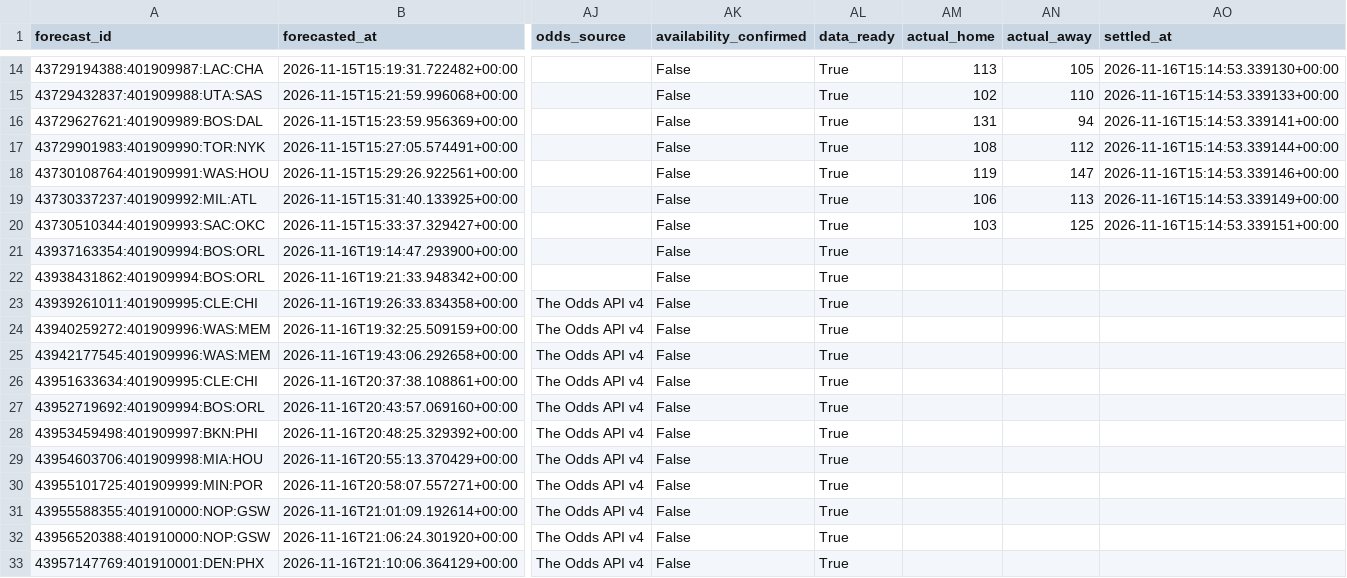
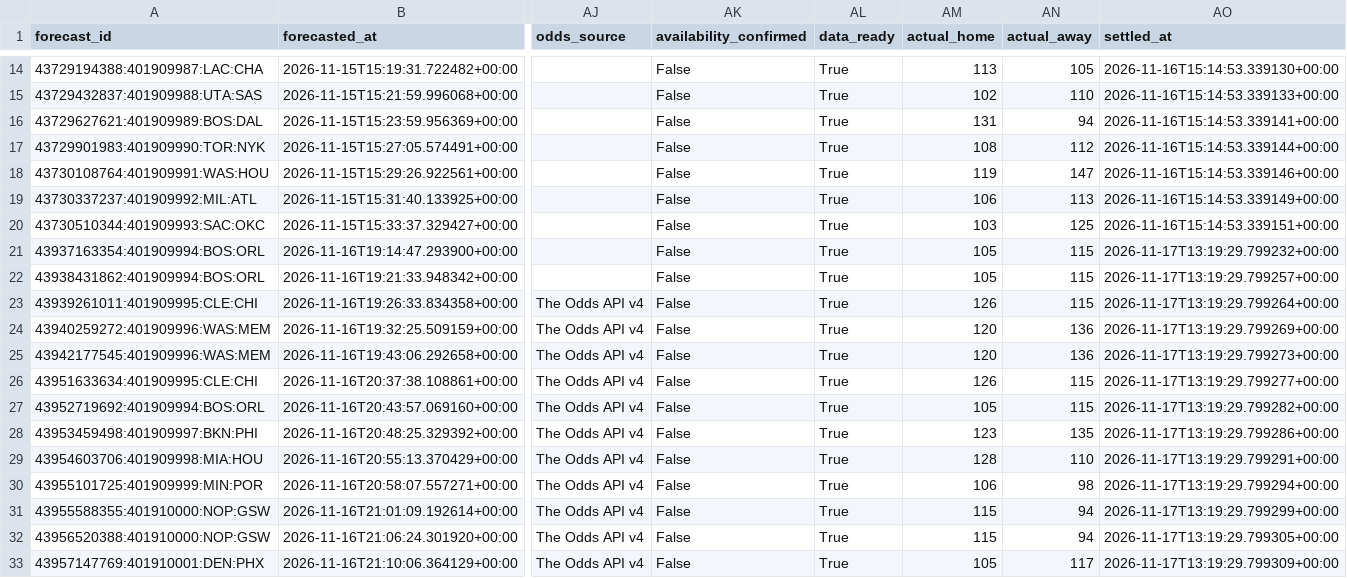
Before and after one commit to dlamb9215/Douglas-Lamb, a CSV file: nba/ledger/predictions.csv, drawn as a sheet; only a part is shown, gaps mark what is left out; the diff names each change by its address in the sheet, - before the commit and + after, or states it on an @@ line.

```diff
--- a/nba/ledger/predictions.csv
+++ b/nba/ledger/predictions.csv
-AM21:AM22 (actual_home): (empty)
+AM21:AM22 (actual_home): 105
-AN21:AN23 (actual_away): (empty)
+AN21:AN23 (actual_away): 115
-AO21 (settled_at): (empty)
+AO21 (settled_at): 2026-11-17T13:19:29.799232+00:00
-AO22 (settled_at): (empty)
+AO22 (settled_at): 2026-11-17T13:19:29.799257+00:00
-AM23 (actual_home): (empty)
+AM23 (actual_home): 126
-AO23 (settled_at): (empty)
+AO23 (settled_at): 2026-11-17T13:19:29.799264+00:00
-AM24:AM25 (actual_home): (empty)
+AM24:AM25 (actual_home): 120
-AN24:AN25 (actual_away): (empty)
+AN24:AN25 (actual_away): 136
-AO24 (settled_at): (empty)
+AO24 (settled_at): 2026-11-17T13:19:29.799269+00:00
-AO25 (settled_at): (empty)
+AO25 (settled_at): 2026-11-17T13:19:29.799273+00:00
-AM26 (actual_home): (empty)
+AM26 (actual_home): 126
-AN26:AN27 (actual_away): (empty)
+AN26:AN27 (actual_away): 115
-AO26 (settled_at): (empty)
+AO26 (settled_at): 2026-11-17T13:19:29.799277+00:00
-AM27 (actual_home): (empty)
+AM27 (actual_home): 105
-AO27 (settled_at): (empty)
+AO27 (settled_at): 2026-11-17T13:19:29.799282+00:00
-AM28 (actual_home): (empty)
+AM28 (actual_home): 123
-AN28 (actual_away): (empty)
+AN28 (actual_away): 135
-AO28 (settled_at): (empty)
+AO28 (settled_at): 2026-11-17T13:19:29.799286+00:00
-AM29 (actual_home): (empty)
+AM29 (actual_home): 128
-AN29 (actual_away): (empty)
+AN29 (actual_away): 110
-AO29 (settled_at): (empty)
+AO29 (settled_at): 2026-11-17T13:19:29.799291+00:00
-AM30 (actual_home): (empty)
+AM30 (actual_home): 106
-AN30 (actual_away): (empty)
+AN30 (actual_away): 98
-AO30 (settled_at): (empty)
+AO30 (settled_at): 2026-11-17T13:19:29.799294+00:00
-AM31:AM32 (actual_home): (empty)
+AM31:AM32 (actual_home): 115
-AN31:AN32 (actual_away): (empty)
+AN31:AN32 (actual_away): 94
-AO31 (settled_at): (empty)
+AO31 (settled_at): 2026-11-17T13:19:29.799299+00:00
-AO32 (settled_at): (empty)
+AO32 (settled_at): 2026-11-17T13:19:29.799305+00:00
-AM33 (actual_home): (empty)
+AM33 (actual_home): 105
-AN33 (actual_away): (empty)
+AN33 (actual_away): 117
-AO33 (settled_at): (empty)
+AO33 (settled_at): 2026-11-17T13:19:29.799309+00:00
```
